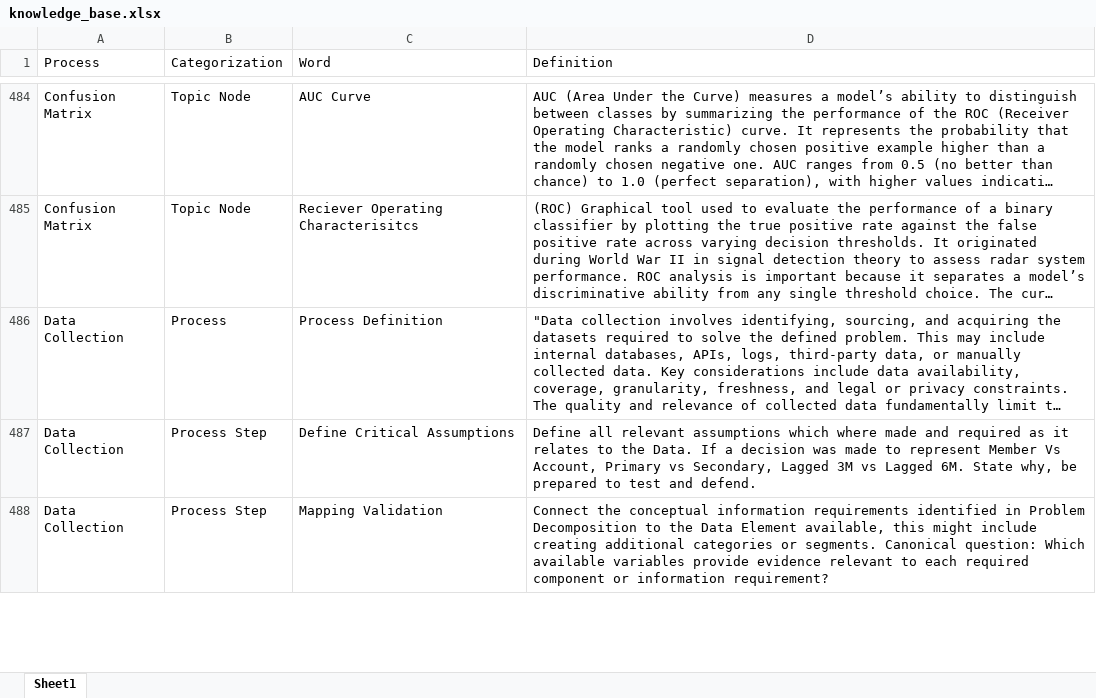
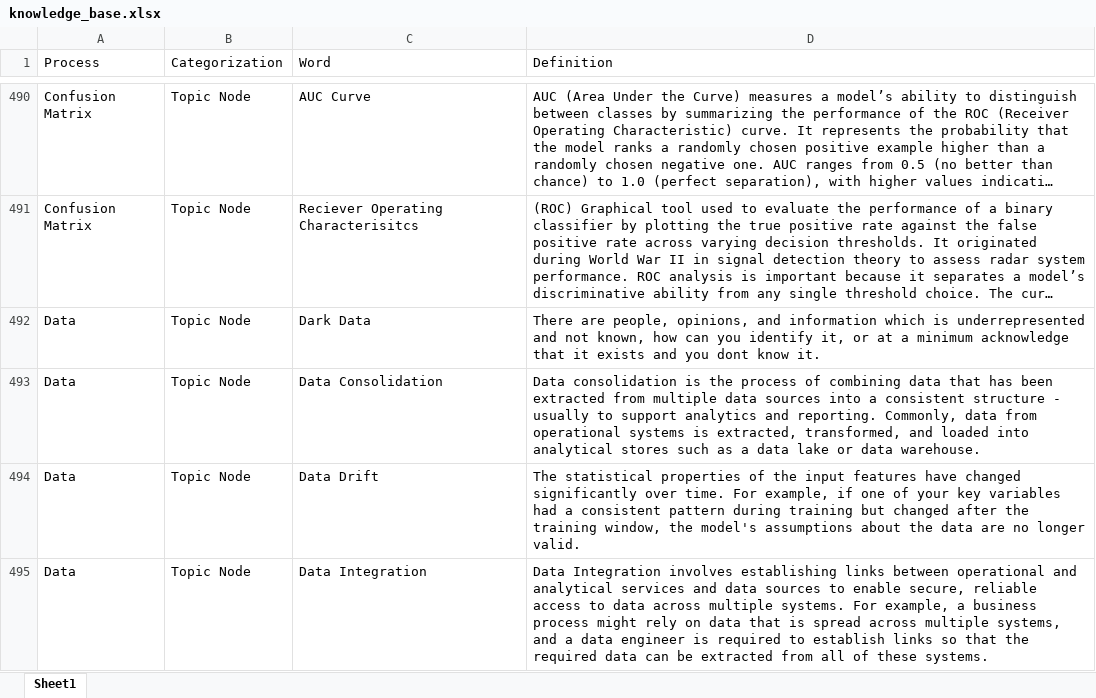
Before and after one commit to derek-dewald/Python_Tools, an Excel workbook: Streamlit/Data/knowledge_base.xlsx, sheet Sheet1, drawn as a sheet; only a part is shown, gaps mark what is left out; the shorter side is filled out with more unchanged rows; long unchanged cells end in …; values as stored, in another font and other column widths than the file's, no borders; the diff covers the shown part only; the diff names each change by its address in the sheet, - before the commit and + after, or states it on an @@ line.

```diff
--- a/Streamlit/Data/knowledge_base.xlsx (sheet Sheet1)
+++ b/Streamlit/Data/knowledge_base.xlsx (sheet Sheet1)
+row 492: Data | Topic Node | Dark Data | There are people, opinions, and information which is underrepresented and not known, how can you identify it, or at a minimum acknowledge that it exists and you dont know it.
+row 493: Data | Topic Node | Data Consolidation | Data consolidation is the process of combining data that has been extracted from multiple data sources into a consistent structure - usually to support analytics and reporting. Commonly, data from operational systems is extracted, transformed, and loaded into analytical stores such as a data lake or data warehouse.
+row 494: Data | Topic Node | Data Drift | The statistical properties of the input features have changed significantly over time. For example, if one of your key variables had a consistent pattern during training but changed after the training window, the model's assumptions about the data are no longer valid.
+row 495: Data | Topic Node | Data Integration | Data Integration involves establishing links between operational and analytical services and data sources to enable secure, reliable access to data across multiple systems. For example, a business process might rely on data that is spread across multiple systems, and a data engineer is required to establish links so that the required data can be extracted from all of these systems.
```
Also changed, not shown: 74 added rows, 2 moved rows and 16 edited cells elsewhere in this sheet, Streamlit/Data/definitions.xlsx, 9 other files.
